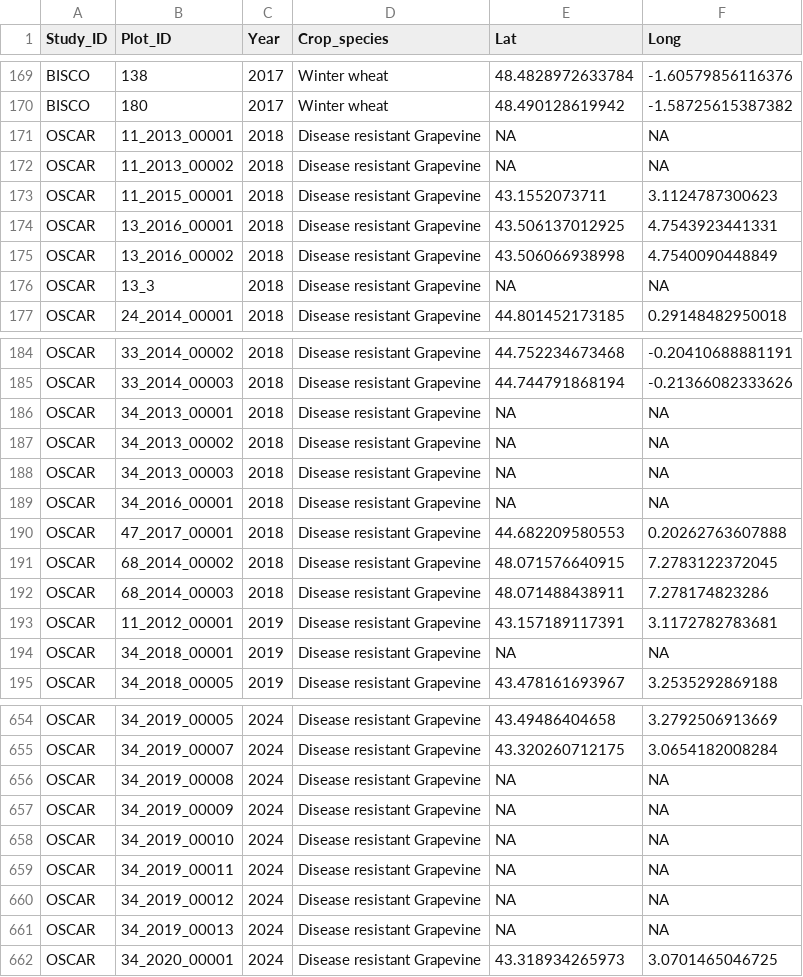
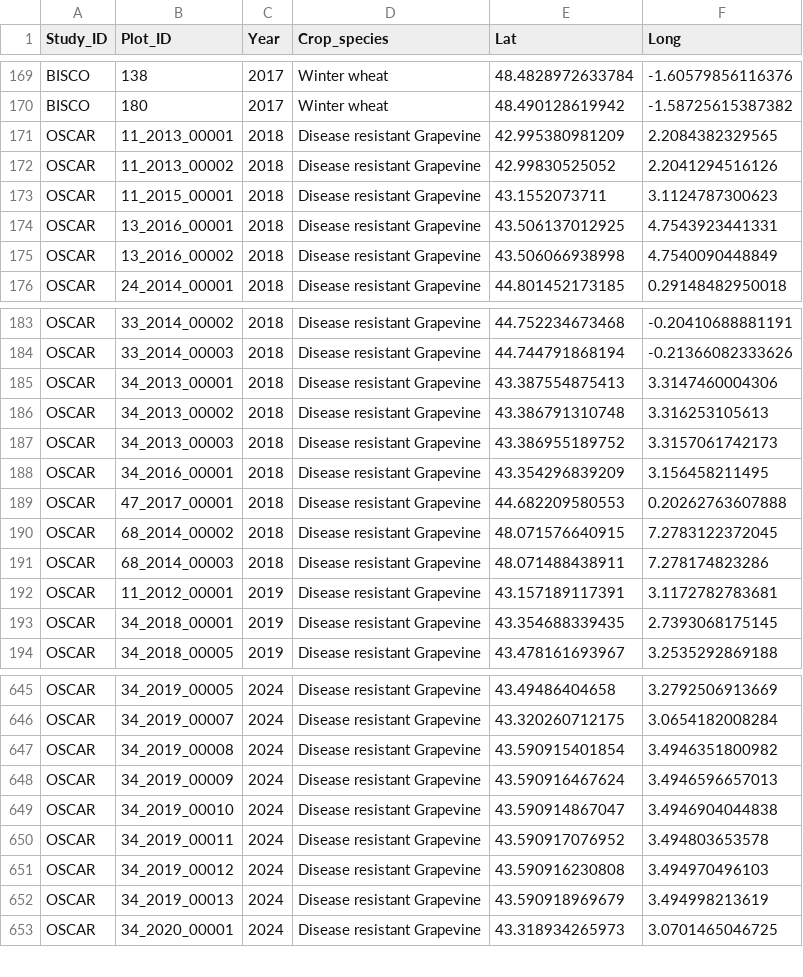
Before and after one commit to FunBioDiv/shinyFunBioDiv, a CSV file: data/coordinates_year_crop.csv, drawn as a sheet; only a part is shown, gaps mark what is left out; the diff covers the shown part only.

Commit message:
update OSCAR coordinates

```diff
--- a/data/coordinates_year_crop.csv
+++ b/data/coordinates_year_crop.csv
@@ -170,4 +170,4 @@
 "BISCO","180",2017,"Winter wheat",48.490128619942,-1.58725615387382
-"OSCAR","11_2013_00001",2018,"Disease resistant Grapevine",NA,NA
-"OSCAR","11_2013_00002",2018,"Disease resistant Grapevine",NA,NA
+"OSCAR","11_2013_00001",2018,"Disease resistant Grapevine",42.995380981209,2.2084382329565
+"OSCAR","11_2013_00002",2018,"Disease resistant Grapevine",42.99830525052,2.2041294516126
 "OSCAR","11_2015_00001",2018,"Disease resistant Grapevine",43.1552073711,3.1124787300623
@@ -175,3 +175,2 @@
 "OSCAR","13_2016_00002",2018,"Disease resistant Grapevine",43.506066938998,4.7540090448849
-"OSCAR","13_3",2018,"Disease resistant Grapevine",NA,NA
 "OSCAR","24_2014_00001",2018,"Disease resistant Grapevine",44.801452173185,0.29148482950018
@@ -185,6 +184,6 @@
 "OSCAR","33_2014_00003",2018,"Disease resistant Grapevine",44.744791868194,-0.21366082333626
-"OSCAR","34_2013_00001",2018,"Disease resistant Grapevine",NA,NA
-"OSCAR","34_2013_00002",2018,"Disease resistant Grapevine",NA,NA
-"OSCAR","34_2013_00003",2018,"Disease resistant Grapevine",NA,NA
-"OSCAR","34_2016_00001",2018,"Disease resistant Grapevine",NA,NA
+"OSCAR","34_2013_00001",2018,"Disease resistant Grapevine",43.387554875413,3.3147460004306
+"OSCAR","34_2013_00002",2018,"Disease resistant Grapevine",43.386791310748,3.316253105613
+"OSCAR","34_2013_00003",2018,"Disease resistant Grapevine",43.386955189752,3.3157061742173
+"OSCAR","34_2016_00001",2018,"Disease resistant Grapevine",43.354296839209,3.156458211495
 "OSCAR","47_2017_00001",2018,"Disease resistant Grapevine",44.682209580553,0.20262763607888
@@ -193,3 +192,3 @@
 "OSCAR","11_2012_00001",2019,"Disease resistant Grapevine",43.157189117391,3.1172782783681
-"OSCAR","34_2018_00001",2019,"Disease resistant Grapevine",NA,NA
+"OSCAR","34_2018_00001",2019,"Disease resistant Grapevine",43.354688339435,2.7393068175145
 "OSCAR","34_2018_00005",2019,"Disease resistant Grapevine",43.478161693967,3.2535292869188
@@ -655,8 +646,8 @@
 "OSCAR","34_2019_00007",2024,"Disease resistant Grapevine",43.320260712175,3.0654182008284
-"OSCAR","34_2019_00008",2024,"Disease resistant Grapevine",NA,NA
-"OSCAR","34_2019_00009",2024,"Disease resistant Grapevine",NA,NA
-"OSCAR","34_2019_00010",2024,"Disease resistant Grapevine",NA,NA
-"OSCAR","34_2019_00011",2024,"Disease resistant Grapevine",NA,NA
-"OSCAR","34_2019_00012",2024,"Disease resistant Grapevine",NA,NA
-"OSCAR","34_2019_00013",2024,"Disease resistant Grapevine",NA,NA
+"OSCAR","34_2019_00008",2024,"Disease resistant Grapevine",43.590915401854,3.4946351800982
+"OSCAR","34_2019_00009",2024,"Disease resistant Grapevine",43.590916467624,3.4946596657013
+"OSCAR","34_2019_00010",2024,"Disease resistant Grapevine",43.590914867047,3.4946904044838
+"OSCAR","34_2019_00011",2024,"Disease resistant Grapevine",43.590917076952,3.494803653578
+"OSCAR","34_2019_00012",2024,"Disease resistant Grapevine",43.590916230808,3.494970496103
+"OSCAR","34_2019_00013",2024,"Disease resistant Grapevine",43.590918969679,3.494998213619
 "OSCAR","34_2020_00001",2024,"Disease resistant Grapevine",43.318934265973,3.0701465046725
```
Also changed, not shown: 8 removed rows and 110 edited cells elsewhere in this file, data/coordinates.csv, 5 other files.
